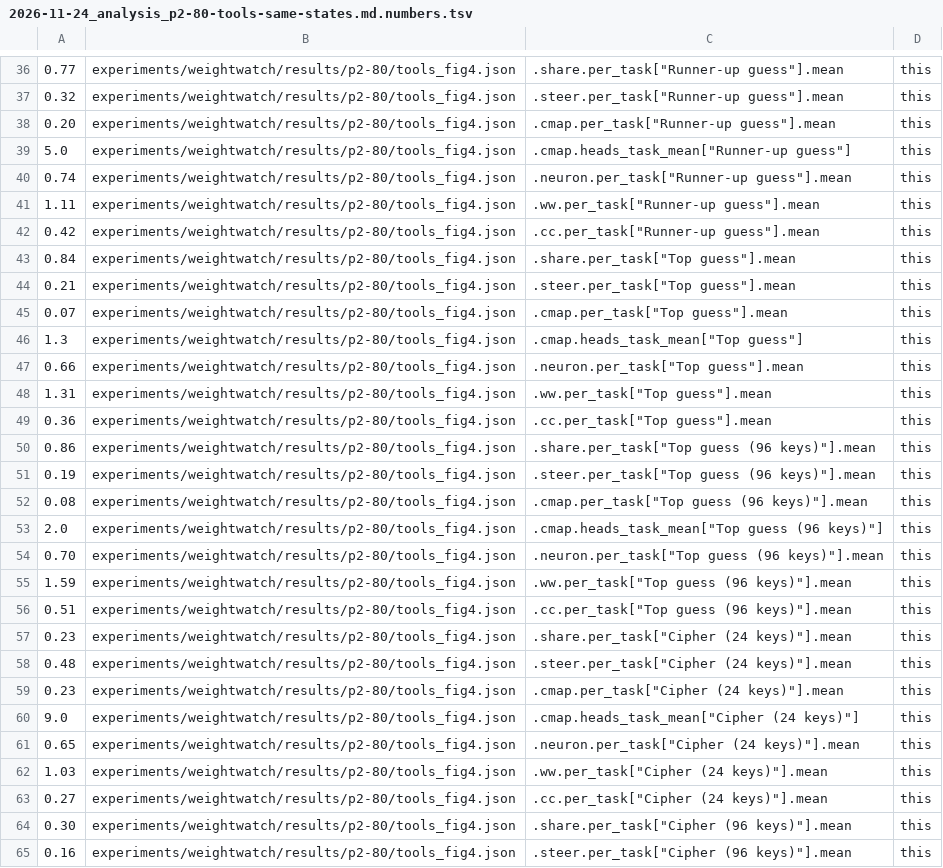
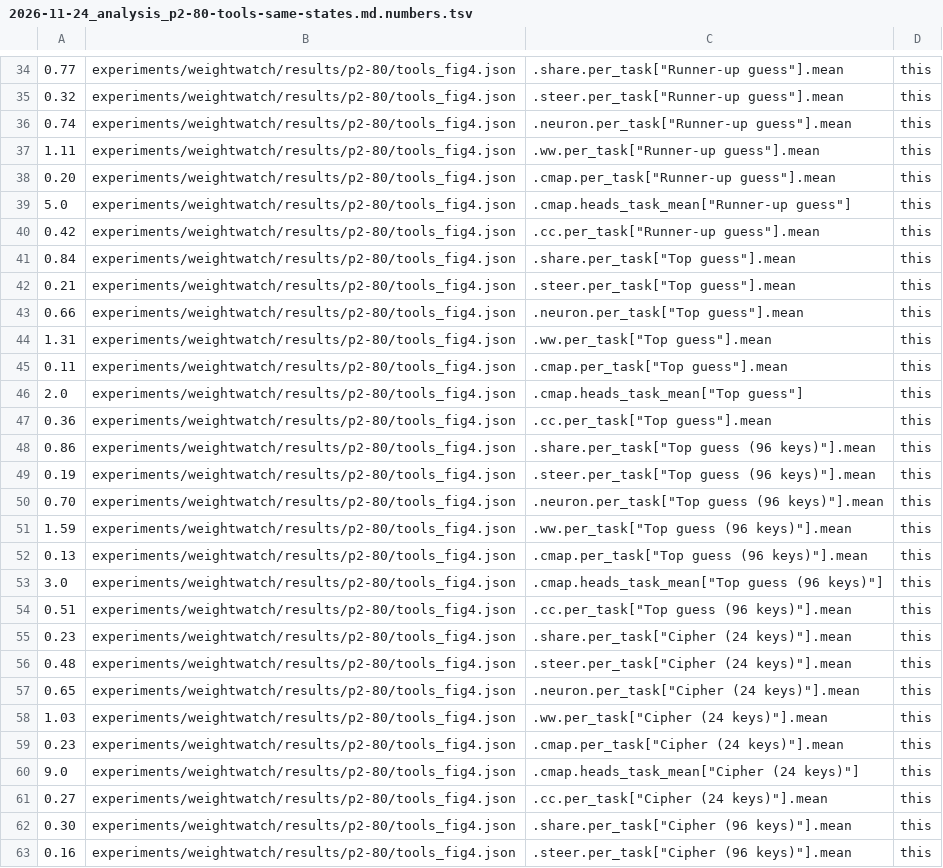
Before and after one commit to edwinagnew/commute-vpd, a TSV file: reports/analyses/2026-11-24_analysis_p2-80-tools-same-states.md.numbers.tsv, drawn as a sheet; only a part is shown, gaps mark what is left out; the diff covers the shown part only.

```diff
--- a/reports/analyses/2026-11-24_analysis_p2-80-tools-same-states.md.numbers.tsv
+++ b/reports/analyses/2026-11-24_analysis_p2-80-tools-same-states.md.numbers.tsv
@@ -37,6 +35,6 @@
 0.32	experiments/weightwatch/results/p2-80/tools_fig4.json	.steer.per_task["Runner-up guess"].mean	this
+0.74	experiments/weightwatch/results/p2-80/tools_fig4.json	.neuron.per_task["Runner-up guess"].mean	this
+1.11	experiments/weightwatch/results/p2-80/tools_fig4.json	.ww.per_task["Runner-up guess"].mean	this
 0.20	experiments/weightwatch/results/p2-80/tools_fig4.json	.cmap.per_task["Runner-up guess"].mean	this
 5.0	experiments/weightwatch/results/p2-80/tools_fig4.json	.cmap.heads_task_mean["Runner-up guess"]	this
-0.74	experiments/weightwatch/results/p2-80/tools_fig4.json	.neuron.per_task["Runner-up guess"].mean	this
-1.11	experiments/weightwatch/results/p2-80/tools_fig4.json	.ww.per_task["Runner-up guess"].mean	this
 0.42	experiments/weightwatch/results/p2-80/tools_fig4.json	.cc.per_task["Runner-up guess"].mean	this
@@ -44,6 +42,6 @@
 0.21	experiments/weightwatch/results/p2-80/tools_fig4.json	.steer.per_task["Top guess"].mean	this
-0.07	experiments/weightwatch/results/p2-80/tools_fig4.json	.cmap.per_task["Top guess"].mean	this
-1.3	experiments/weightwatch/results/p2-80/tools_fig4.json	.cmap.heads_task_mean["Top guess"]	this
 0.66	experiments/weightwatch/results/p2-80/tools_fig4.json	.neuron.per_task["Top guess"].mean	this
 1.31	experiments/weightwatch/results/p2-80/tools_fig4.json	.ww.per_task["Top guess"].mean	this
+0.11	experiments/weightwatch/results/p2-80/tools_fig4.json	.cmap.per_task["Top guess"].mean	this
+2.0	experiments/weightwatch/results/p2-80/tools_fig4.json	.cmap.heads_task_mean["Top guess"]	this
 0.36	experiments/weightwatch/results/p2-80/tools_fig4.json	.cc.per_task["Top guess"].mean	this
@@ -51,6 +49,6 @@
 0.19	experiments/weightwatch/results/p2-80/tools_fig4.json	.steer.per_task["Top guess (96 keys)"].mean	this
-0.08	experiments/weightwatch/results/p2-80/tools_fig4.json	.cmap.per_task["Top guess (96 keys)"].mean	this
-2.0	experiments/weightwatch/results/p2-80/tools_fig4.json	.cmap.heads_task_mean["Top guess (96 keys)"]	this
 0.70	experiments/weightwatch/results/p2-80/tools_fig4.json	.neuron.per_task["Top guess (96 keys)"].mean	this
 1.59	experiments/weightwatch/results/p2-80/tools_fig4.json	.ww.per_task["Top guess (96 keys)"].mean	this
+0.13	experiments/weightwatch/results/p2-80/tools_fig4.json	.cmap.per_task["Top guess (96 keys)"].mean	this
+3.0	experiments/weightwatch/results/p2-80/tools_fig4.json	.cmap.heads_task_mean["Top guess (96 keys)"]	this
 0.51	experiments/weightwatch/results/p2-80/tools_fig4.json	.cc.per_task["Top guess (96 keys)"].mean	this
@@ -58,6 +56,6 @@
 0.48	experiments/weightwatch/results/p2-80/tools_fig4.json	.steer.per_task["Cipher (24 keys)"].mean	this
+0.65	experiments/weightwatch/results/p2-80/tools_fig4.json	.neuron.per_task["Cipher (24 keys)"].mean	this
+1.03	experiments/weightwatch/results/p2-80/tools_fig4.json	.ww.per_task["Cipher (24 keys)"].mean	this
 0.23	experiments/weightwatch/results/p2-80/tools_fig4.json	.cmap.per_task["Cipher (24 keys)"].mean	this
 9.0	experiments/weightwatch/results/p2-80/tools_fig4.json	.cmap.heads_task_mean["Cipher (24 keys)"]	this
-0.65	experiments/weightwatch/results/p2-80/tools_fig4.json	.neuron.per_task["Cipher (24 keys)"].mean	this
-1.03	experiments/weightwatch/results/p2-80/tools_fig4.json	.ww.per_task["Cipher (24 keys)"].mean	this
 0.27	experiments/weightwatch/results/p2-80/tools_fig4.json	.cc.per_task["Cipher (24 keys)"].mean	this
```
Also changed, not shown: 9 added rows, 4 removed rows, 20 moved rows and 2 edited cells elsewhere in this file, experiments/weightwatch/figures/tools_fig4.csv, 5 other files.
